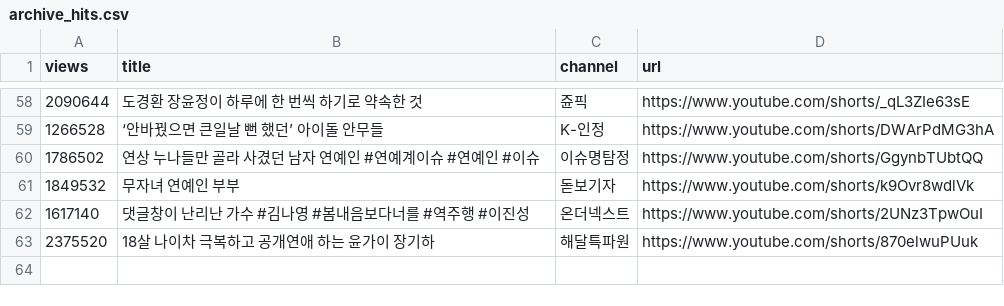
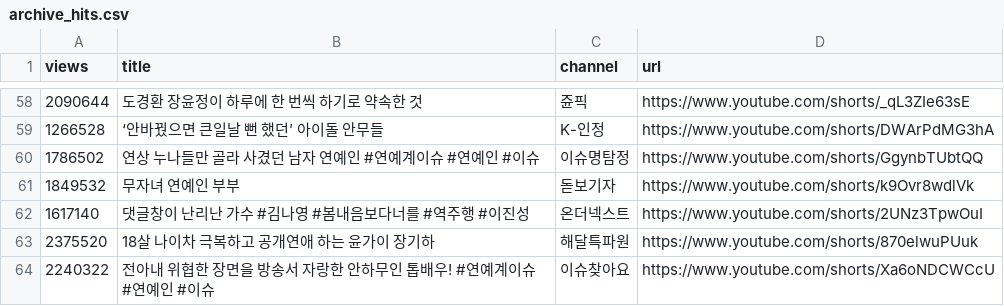
Before and after one commit to gguzze-code/yt-trend, a CSV file: docs/data/archive_hits.csv, drawn as a sheet; only a part is shown, gaps mark what is left out; the diff names each change by its address in the sheet, - before the commit and + after, or states it on an @@ line.

```diff
--- a/docs/data/archive_hits.csv
+++ b/docs/data/archive_hits.csv
+row 64: 2240322 | 전아내 위협한 장면을 방송서 자랑한 안하무인 톱배우! #연예계이슈 #연예인 #이슈 | 이슈찾아요 | https://www.youtube.com/shorts/Xa6oNDCWCcU
```
Also changed, not shown: 4 other files.
